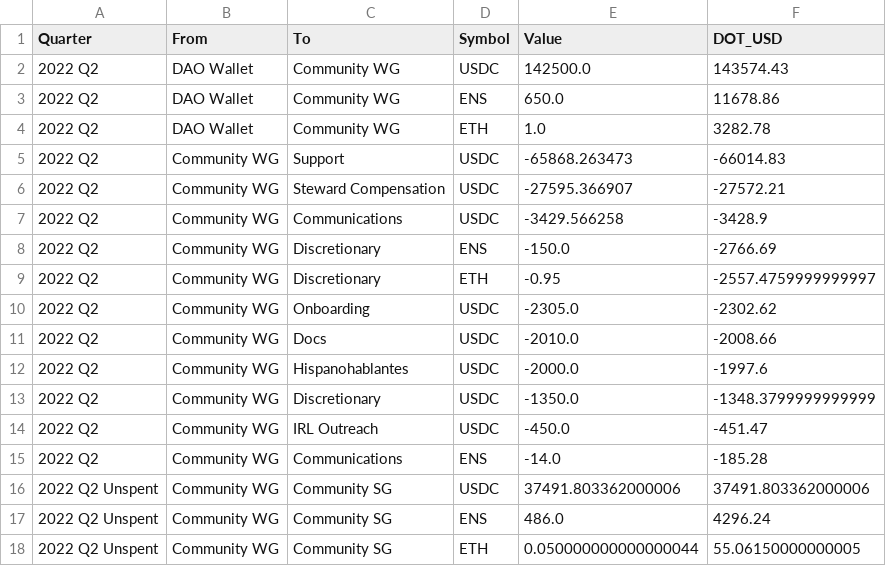
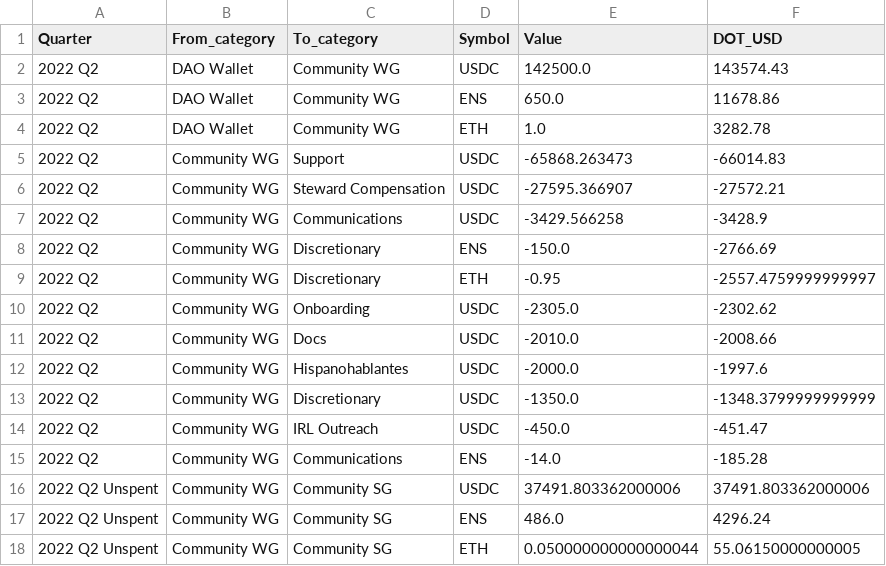
Before and after one commit to danchousz/ens_ledger, a CSV file: quarterly_ledgers/Community WG_q.csv, drawn as a sheet.

```diff
--- a/quarterly_ledgers/Community WG_q.csv
+++ b/quarterly_ledgers/Community WG_q.csv
@@ -1,2 +1,2 @@
-Quarter,From,To,Symbol,Value,DOT_USD
+Quarter,From_category,To_category,Symbol,Value,DOT_USD
 2022 Q2,DAO Wallet,Community WG,USDC,142500.0,143574.43
```
Also changed, not shown: local_ledgers/Community WG.csv, local_ledgers/ENS Multisig.csv, 11 other files.
